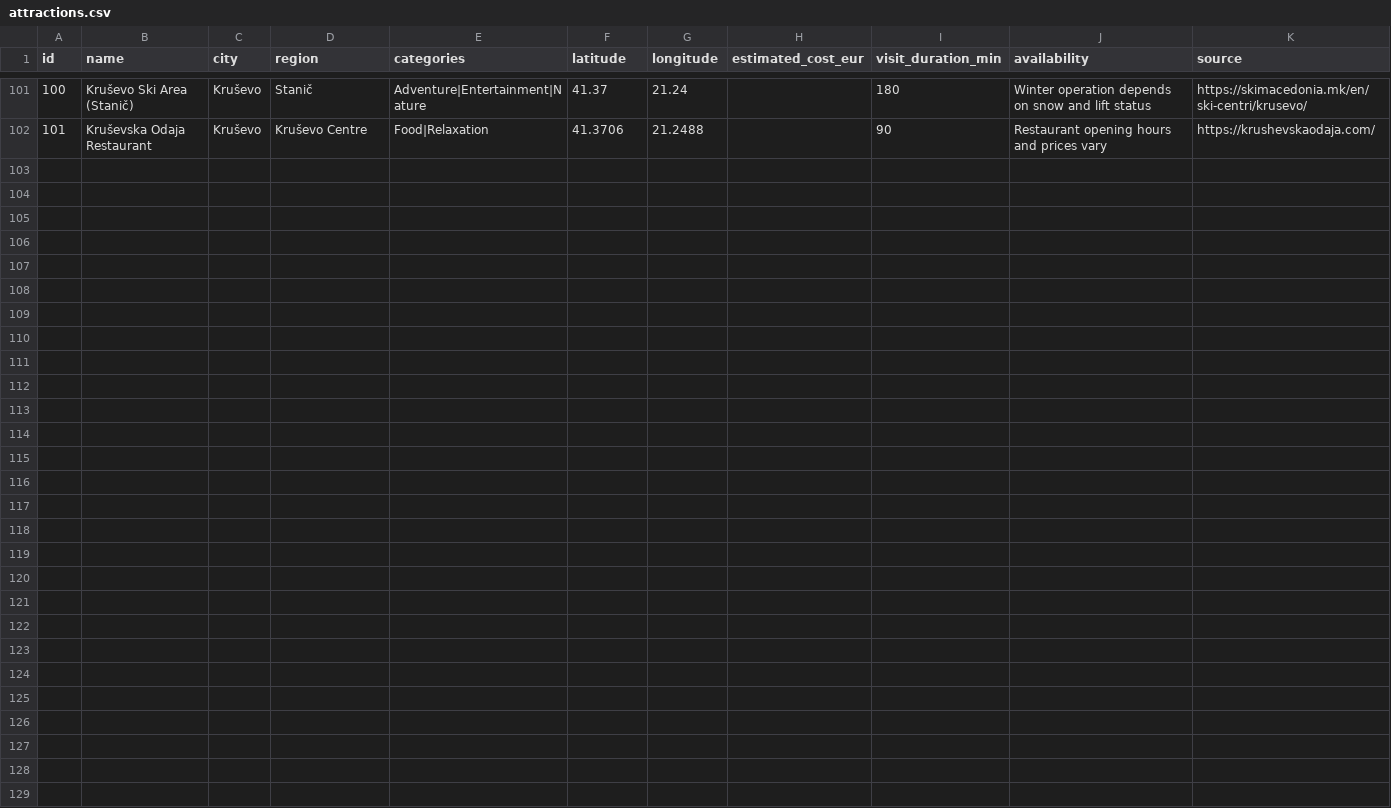
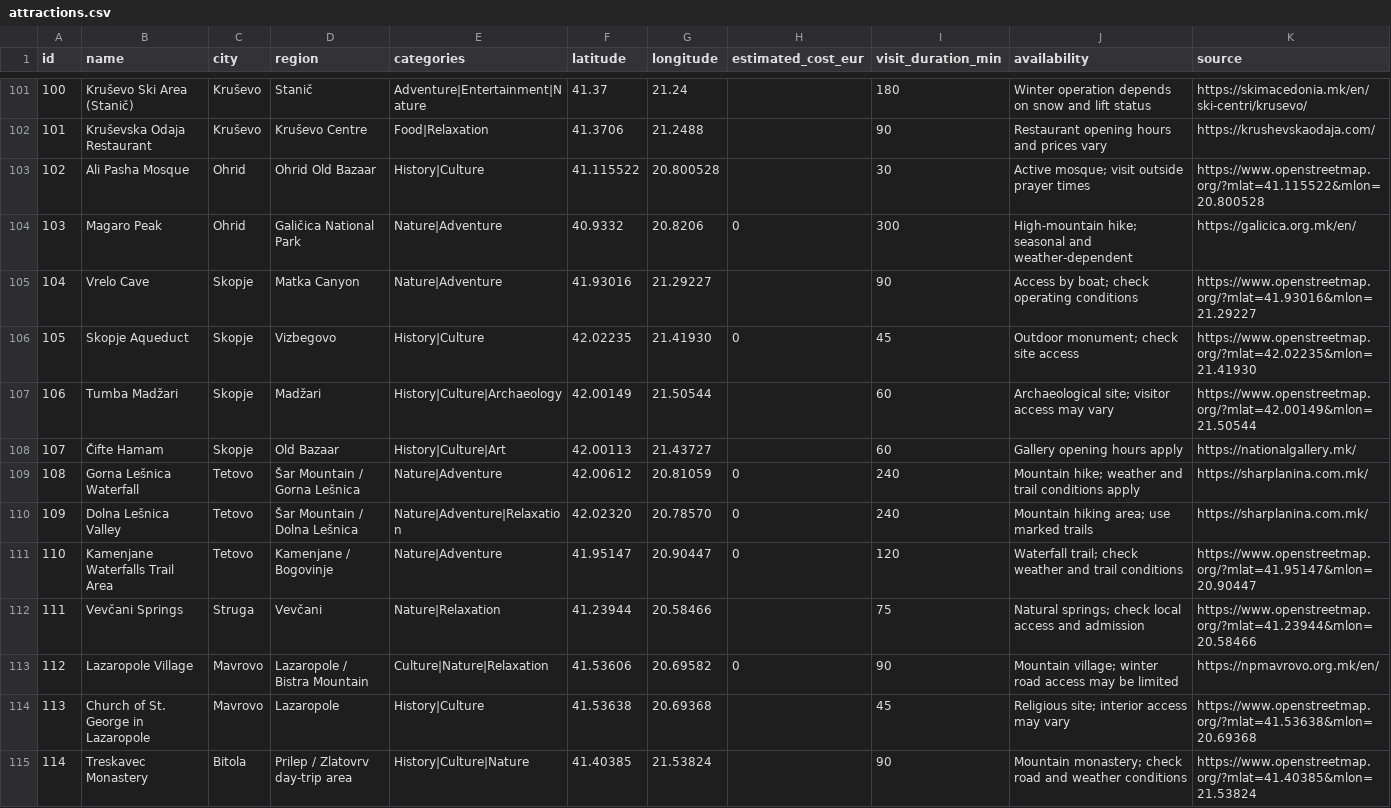
Before and after one commit to arsenoska/MapOut, a CSV file: data/attractions.csv, drawn as a sheet; only a part is shown, gaps mark what is left out; the diff names each change by its address in the sheet, - before the commit and + after, or states it on an @@ line.

```diff
--- a/data/attractions.csv
+++ b/data/attractions.csv
+row 103: 102 | Ali Pasha Mosque | Ohrid | Ohrid Old Bazaar | History|Culture | 41.115522 | 20.800528 |  | 30 | Active mosque; visit outside prayer times | https://www.openstreetmap.org/?mlat=41.115522&mlon=20.800528
+row 104: 103 | Magaro Peak | Ohrid | Galičica National Park | Nature|Adventure | 40.9332 | 20.8206 | 0 | 300 | High-mountain hike; seasonal and weather-dependent | https://galicica.org.mk/en/
+row 105: 104 | Vrelo Cave | Skopje | Matka Canyon | Nature|Adventure | 41.93016 | 21.29227 |  | 90 | Access by boat; check operating conditions | https://www.openstreetmap.org/?mlat=41.93016&mlon=21.29227
+row 106: 105 | Skopje Aqueduct | Skopje | Vizbegovo | History|Culture | 42.02235 | 21.41930 | 0 | 45 | Outdoor monument; check site access | https://www.openstreetmap.org/?mlat=42.02235&mlon=21.41930
+row 107: 106 | Tumba Madžari | Skopje | Madžari | History|Culture|Archaeology | 42.00149 | 21.50544 |  | 60 | Archaeological site; visitor access may vary | https://www.openstreetmap.org/?mlat=42.00149&mlon=21.50544
+row 108: 107 | Čifte Hamam | Skopje | Old Bazaar | History|Culture|Art | 42.00113 | 21.43727 |  | 60 | Gallery opening hours apply | https://nationalgallery.mk/
+row 109: 108 | Gorna Lešnica Waterfall | Tetovo | Šar Mountain / Gorna Lešnica | Nature|Adventure | 42.00612 | 20.81059 | 0 | 240 | Mountain hike; weather and trail conditions apply | https://sharplanina.com.mk/
+row 110: 109 | Dolna Lešnica Valley | Tetovo | Šar Mountain / Dolna Lešnica | Nature|Adventure|Relaxation | 42.02320 | 20.78570 | 0 | 240 | Mountain hiking area; use marked trails | https://sharplanina.com.mk/
+row 111: 110 | Kamenjane Waterfalls Trail Area | Tetovo | Kamenjane / Bogovinje | Nature|Adventure | 41.95147 | 20.90447 | 0 | 120 | Waterfall trail; check weather and trail conditions | https://www.openstreetmap.org/?mlat=41.95147&mlon=20.90447
+row 112: 111 | Vevčani Springs | Struga | Vevčani | Nature|Relaxation | 41.23944 | 20.58466 |  | 75 | Natural springs; check local access and admission | https://www.openstreetmap.org/?mlat=41.23944&mlon=20.58466
+row 113: 112 | Lazaropole Village | Mavrovo | Lazaropole / Bistra Mountain | Culture|Nature|Relaxation | 41.53606 | 20.69582 | 0 | 90 | Mountain village; winter road access may be limited | https://npmavrovo.org.mk/en/
+row 114: 113 | Church of St. George in Lazaropole | Mavrovo | Lazaropole | History|Culture | 41.53638 | 20.69368 |  | 45 | Religious site; interior access may vary | https://www.openstreetmap.org/?mlat=41.53638&mlon=20.69368
+row 115: 114 | Treskavec Monastery | Bitola | Prilep / Zlatovrv day-trip area | History|Culture|Nature | 41.40385 | 21.53824 |  | 90 | Mountain monastery; check road and weather conditions | https://www.openstreetmap.org/?mlat=41.40385&mlon=21.53824
```
Also changed, not shown: 2 other files.
